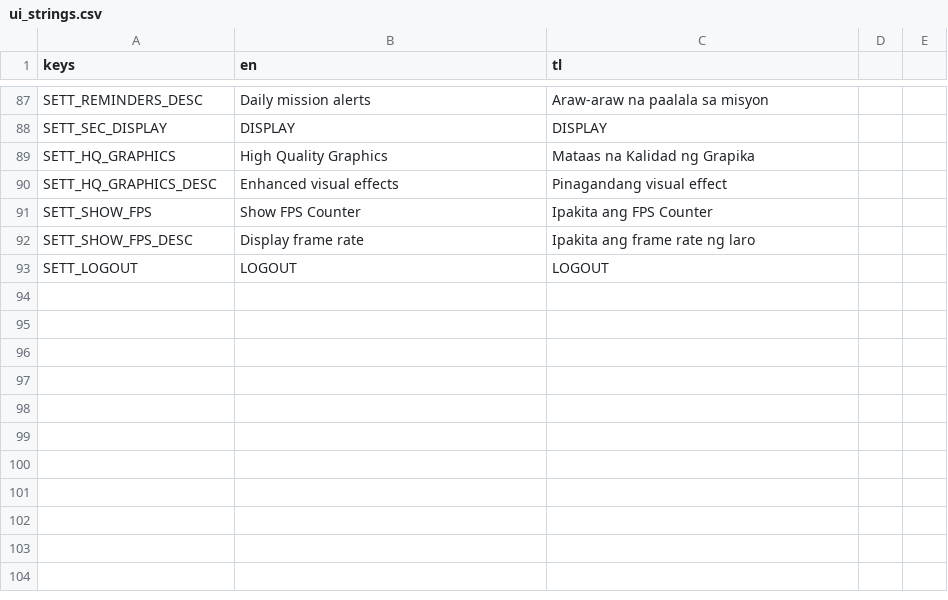
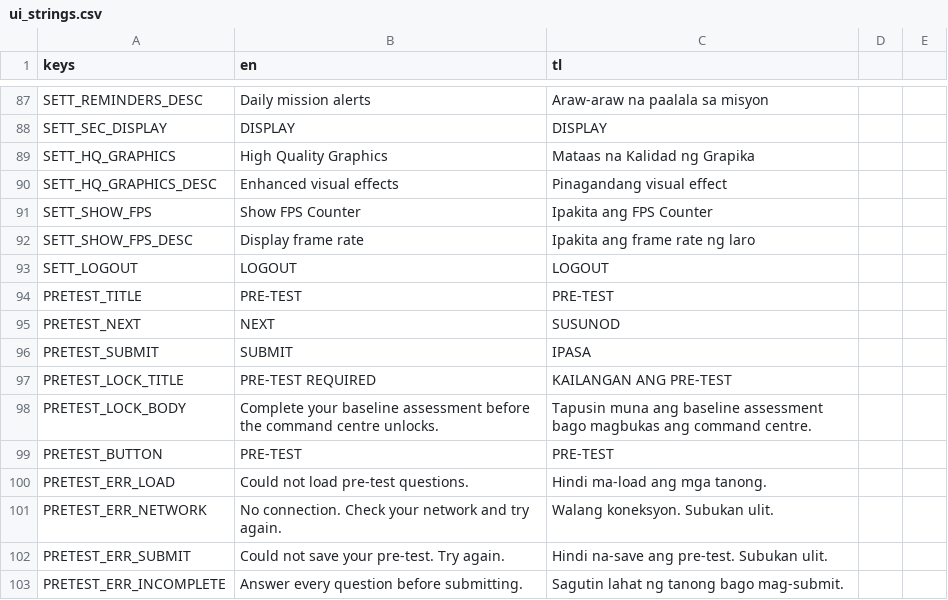
Before and after one commit to Tantalost/LevelBluer, a CSV file: content/ui_strings.csv, drawn as a sheet; only a part is shown, gaps mark what is left out; the diff names each change by its address in the sheet, - before the commit and + after, or states it on an @@ line.

```diff
--- a/content/ui_strings.csv
+++ b/content/ui_strings.csv
+row 94: PRETEST_TITLE | PRE-TEST | PRE-TEST
+row 95: PRETEST_NEXT | NEXT | SUSUNOD
+row 96: PRETEST_SUBMIT | SUBMIT | IPASA
+row 97: PRETEST_LOCK_TITLE | PRE-TEST REQUIRED | KAILANGAN ANG PRE-TEST
+row 98: PRETEST_LOCK_BODY | Complete your baseline assessment before the command centre unlocks. | Tapusin muna ang baseline assessment bago magbukas ang command centre.
+row 99: PRETEST_BUTTON | PRE-TEST | PRE-TEST
+row 100: PRETEST_ERR_LOAD | Could not load pre-test questions. | Hindi ma-load ang mga tanong.
+row 101: PRETEST_ERR_NETWORK | No connection. Check your network and try again. | Walang koneksyon. Subukan ulit.
+row 102: PRETEST_ERR_SUBMIT | Could not save your pre-test. Try again. | Hindi na-save ang pre-test. Subukan ulit.
+row 103: PRETEST_ERR_INCOMPLETE | Answer every question before submitting. | Sagutin lahat ng tanong bago mag-submit.
```
Also changed, not shown: 10 other files.
